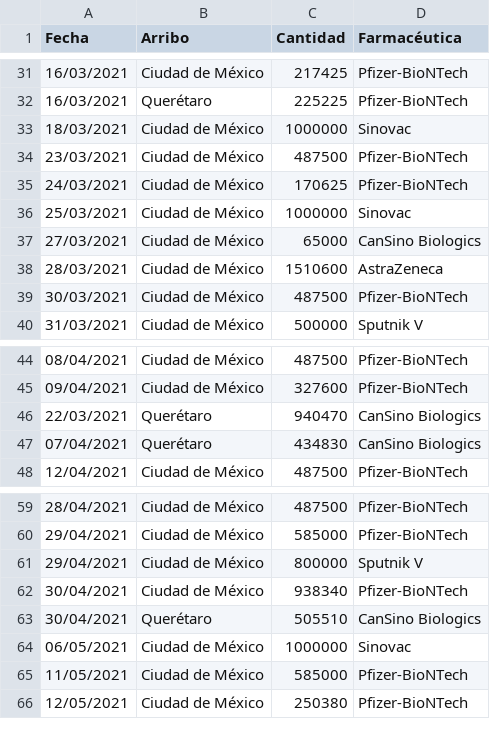
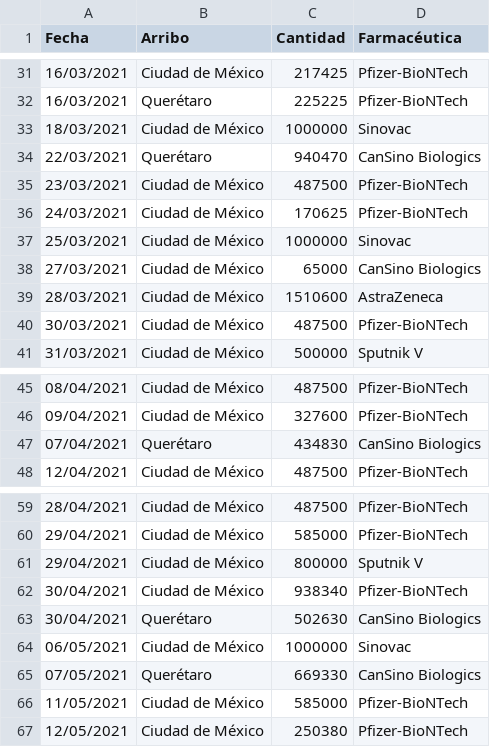
Before and after one commit to ssmdhdbindp/Vacunas, a CSV file: vacunasreport.csv, drawn as a sheet; only a part is shown, gaps mark what is left out.

Commit message:
Update vacunasreport.csv

```diff
--- a/vacunasreport.csv
+++ b/vacunasreport.csv
@@ -33,2 +33,3 @@ Fecha,Arribo,Cantidad,Farmacéutica
 18/03/2021,Ciudad de México,1000000,Sinovac
+22/03/2021,Querétaro,940470,CanSino Biologics
 23/03/2021,Ciudad de México,487500,Pfizer-BioNTech
@@ -45,3 +46,2 @@ Fecha,Arribo,Cantidad,Farmacéutica
 09/04/2021,Ciudad de México,327600,Pfizer-BioNTech
-22/03/2021,Querétaro,940470,CanSino Biologics
 07/04/2021,Querétaro,434830,CanSino Biologics
@@ -62,4 +62,5 @@ Fecha,Arribo,Cantidad,Farmacéutica
 30/04/2021,Ciudad de México,938340,Pfizer-BioNTech
-30/04/2021,Querétaro,505510,CanSino Biologics
+30/04/2021,Querétaro,502630,CanSino Biologics
 06/05/2021,Ciudad de México,1000000,Sinovac
+07/05/2021,Querétaro,669330,CanSino Biologics
 11/05/2021,Ciudad de México,585000,Pfizer-BioNTech
```
